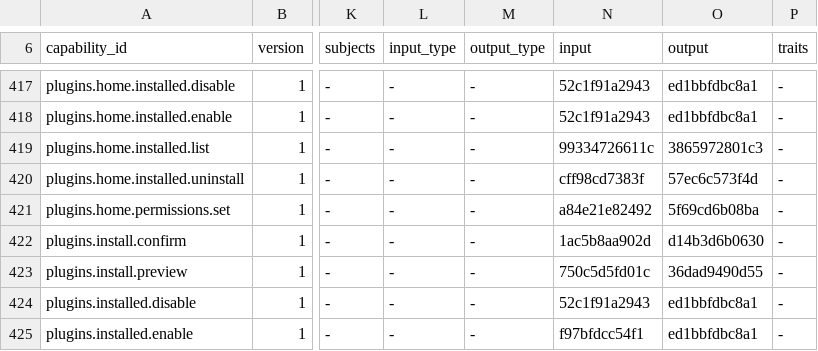
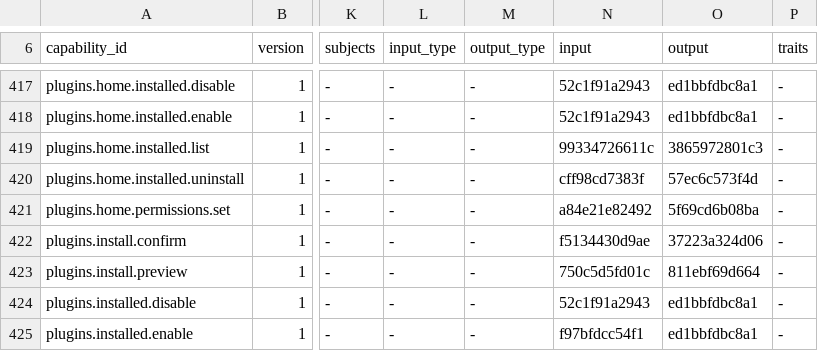
Before and after one commit to molis-ai/molis-work, a TSV file: tooling/gates/actions/host-actions.tsv, drawn as a sheet; only a part is shown, gaps mark what is left out; the diff names each change by its address in the sheet, - before the commit and + after, or states it on an @@ line.

```diff
--- a/tooling/gates/actions/host-actions.tsv
+++ b/tooling/gates/actions/host-actions.tsv
-N422 (input): 1ac5b8aa902d
+N422 (input): f5134430d9ae
-O422 (output): d14b3d6b0630
+O422 (output): 37223a324d06
-O423 (output): 36dad9490d55
+O423 (output): 811ebf69d664
```
Also changed, not shown: 3 other files.
